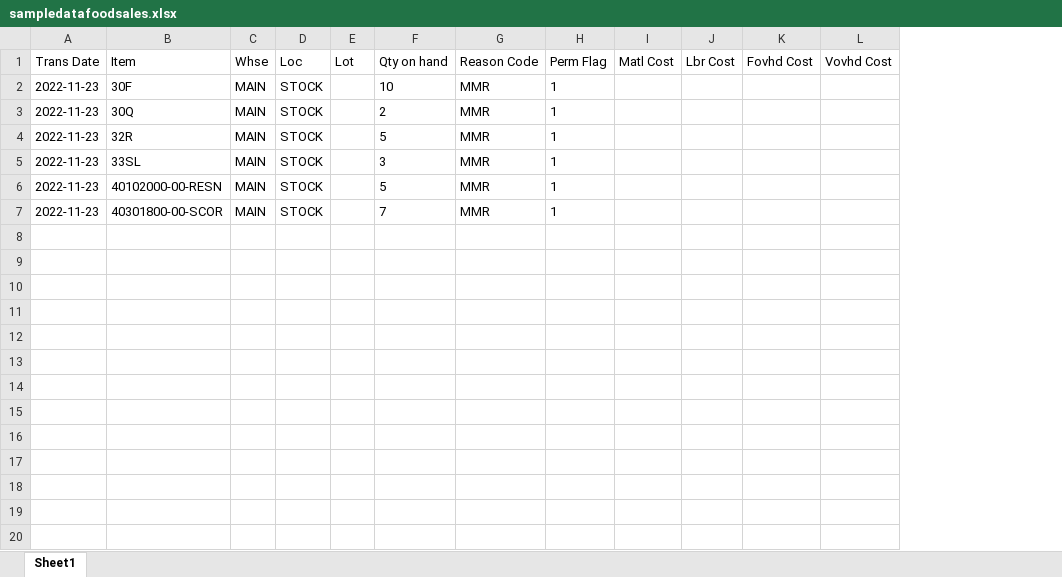
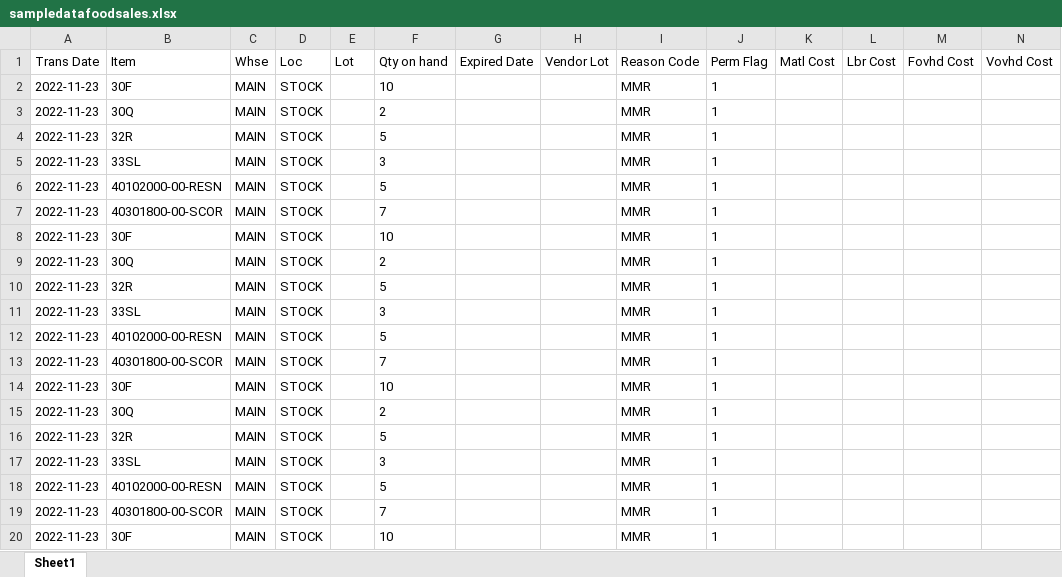
Before and after one commit to 27ferryirawan/ILNT_BE, an Excel workbook: sampledatafoodsales.xlsx, sheet Sheet1, drawn as a sheet; only a part is shown; values as stored, in another font and other column widths than the file's, no borders; rows hold the shown columns only; the diff covers the shown part only; the diff names each change by its address in the sheet, - before the commit and + after, or states it on an @@ line.

```diff
--- a/sampledatafoodsales.xlsx (sheet Sheet1)
+++ b/sampledatafoodsales.xlsx (sheet Sheet1)
+column G (Expired Date), empty
+column H (Vendor Lot), empty
+row 8: 2022-11-23 | 30F | MAIN | STOCK |  | 10 |  |  | MMR | 1
+row 9: 2022-11-23 | 30Q | MAIN | STOCK |  | 2 |  |  | MMR | 1
+row 10: 2022-11-23 | 32R | MAIN | STOCK |  | 5 |  |  | MMR | 1
+row 11: 2022-11-23 | 33SL | MAIN | STOCK |  | 3 |  |  | MMR | 1
+row 12: 2022-11-23 | 40102000-00-RESN | MAIN | STOCK |  | 5 |  |  | MMR | 1
+row 13: 2022-11-23 | 40301800-00-SCOR | MAIN | STOCK |  | 7 |  |  | MMR | 1
+row 14: 2022-11-23 | 30F | MAIN | STOCK |  | 10 |  |  | MMR | 1
+row 15: 2022-11-23 | 30Q | MAIN | STOCK |  | 2 |  |  | MMR | 1
+row 16: 2022-11-23 | 32R | MAIN | STOCK |  | 5 |  |  | MMR | 1
+row 17: 2022-11-23 | 33SL | MAIN | STOCK |  | 3 |  |  | MMR | 1
+row 18: 2022-11-23 | 40102000-00-RESN | MAIN | STOCK |  | 5 |  |  | MMR | 1
+row 19: 2022-11-23 | 40301800-00-SCOR | MAIN | STOCK |  | 7 |  |  | MMR | 1
+row 20: 2022-11-23 | 30F | MAIN | STOCK |  | 10 |  |  | MMR | 1
```
Also changed, not shown: 37 added rows elsewhere in this sheet, 2 other files.
